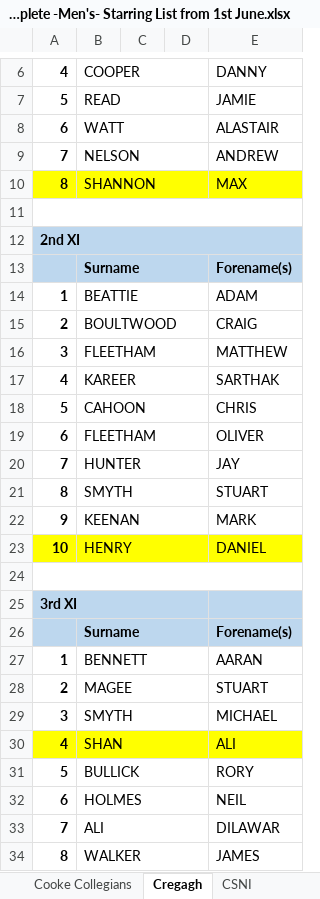
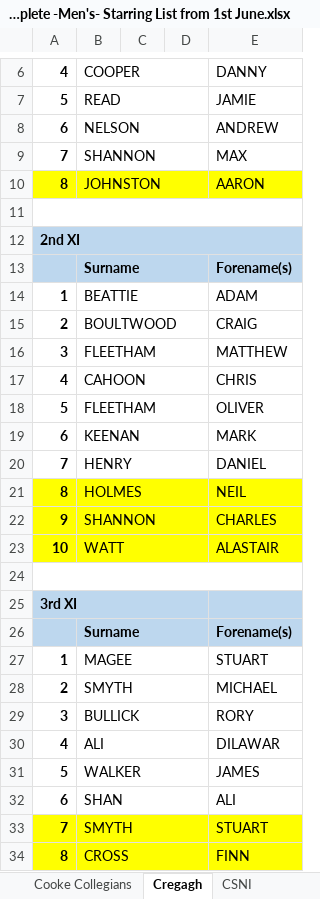
Before and after one commit to wyliemckinty/NCU-Cricket-Stats, an Excel workbook: 3. NCU Complete -Men's- Starring List from 1st June.xlsx, sheet Cregagh, drawn as a sheet; only a part is shown, gaps mark what is left out; values as stored, in another font and other column widths than the file's, no borders; removed rows and columns are numbered as before the commit, all else as after; the diff names each change by its address in the sheet, - before the commit and + after, or states it on an @@ line.

```diff
--- a/3. NCU Complete -Men's- Starring List from 1st June.xlsx (sheet Cregagh)
+++ b/3. NCU Complete -Men's- Starring List from 1st June.xlsx (sheet Cregagh)
-B8: WATT
+B8: NELSON
-E8: ALASTAIR
+E8: ANDREW
-B9: NELSON
+B9: SHANNON
-E9: ANDREW
+E9: MAX
-B10: SHANNON
+B10: JOHNSTON
-E10: MAX
+E10: AARON
-row 17: 4 | KAREER |  |  | SARTHAK
-A17: 5
+A17: 4
-A18: 6
+A18: 5
+row 19: 6 | KEENAN |  |  | MARK
-B20: HUNTER
+B20: HENRY
-E20: JAY
+E20: DANIEL
-A21:E22 fill: none
+A21:E22 fill: #FFFF00
-B21: SMYTH
+B21: HOLMES
-E21: STUART
+E21: NEIL
-B22: KEENAN
+B22: SHANNON
-E22: MARK
+E22: CHARLES
-B23: HENRY
+B23: WATT
-E23: DANIEL
+E23: ALASTAIR
-row 27: 1 | BENNETT |  |  | AARAN
-A27: 2
+A27: 1
-A28: 3
+A28: 2
-row 30: 4 | SHAN |  |  | ALI
-A29: 5
+A29: 3
-row 32: 6 | HOLMES |  |  | NEIL
-A30: 7
+A30: 4
-A31: 8
+A31: 5
+row 32: 6 | SHAN |  |  | ALI
+row 33: 7 | SMYTH |  |  | STUART
+row 34: 8 | CROSS |  |  | FINN
```
Also changed, not shown: sheet Muckamore, sheet Woodvale, sheet Cliftonville Academy, 1. NCU_Registered_Players.xlsx, 2. NCU_Validated_Aliases_Master.xlsx, 6 other files.
